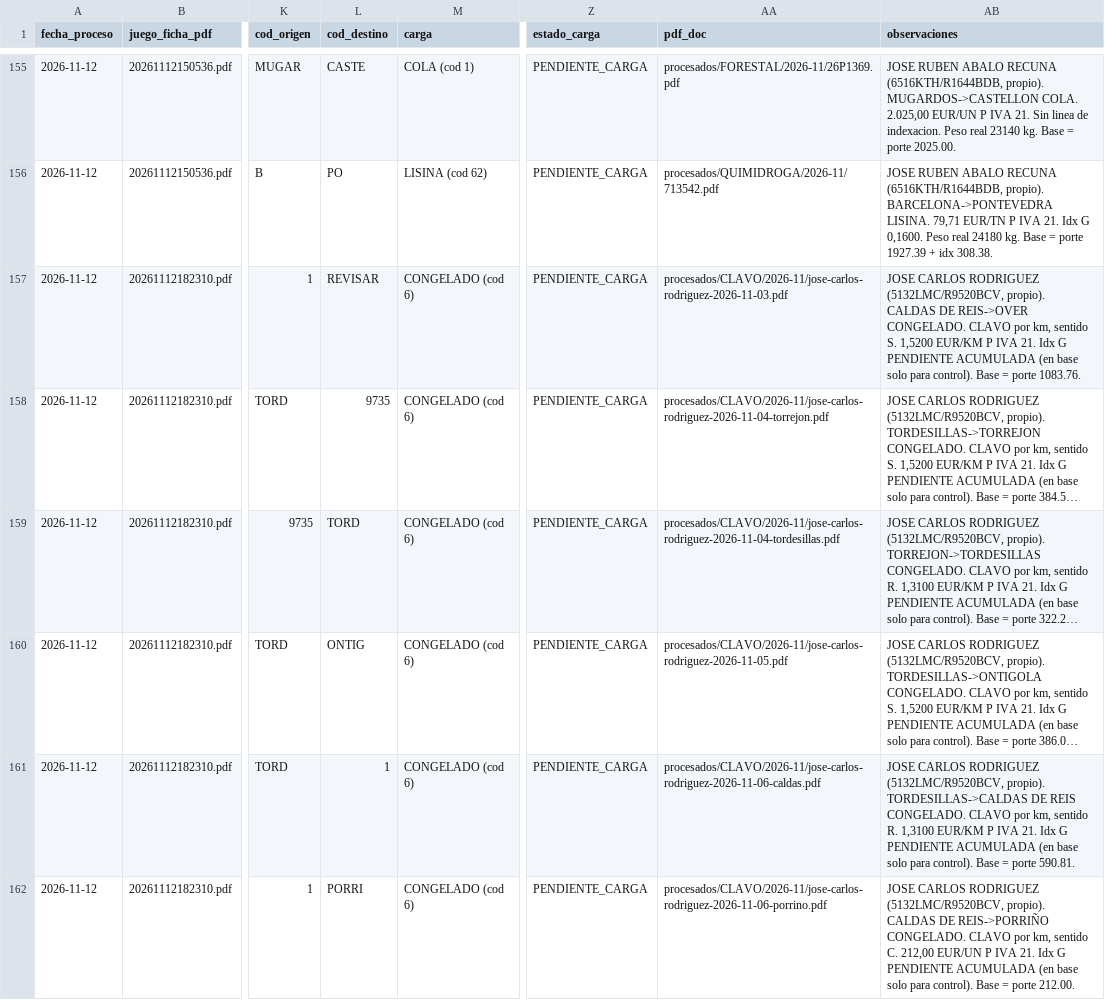
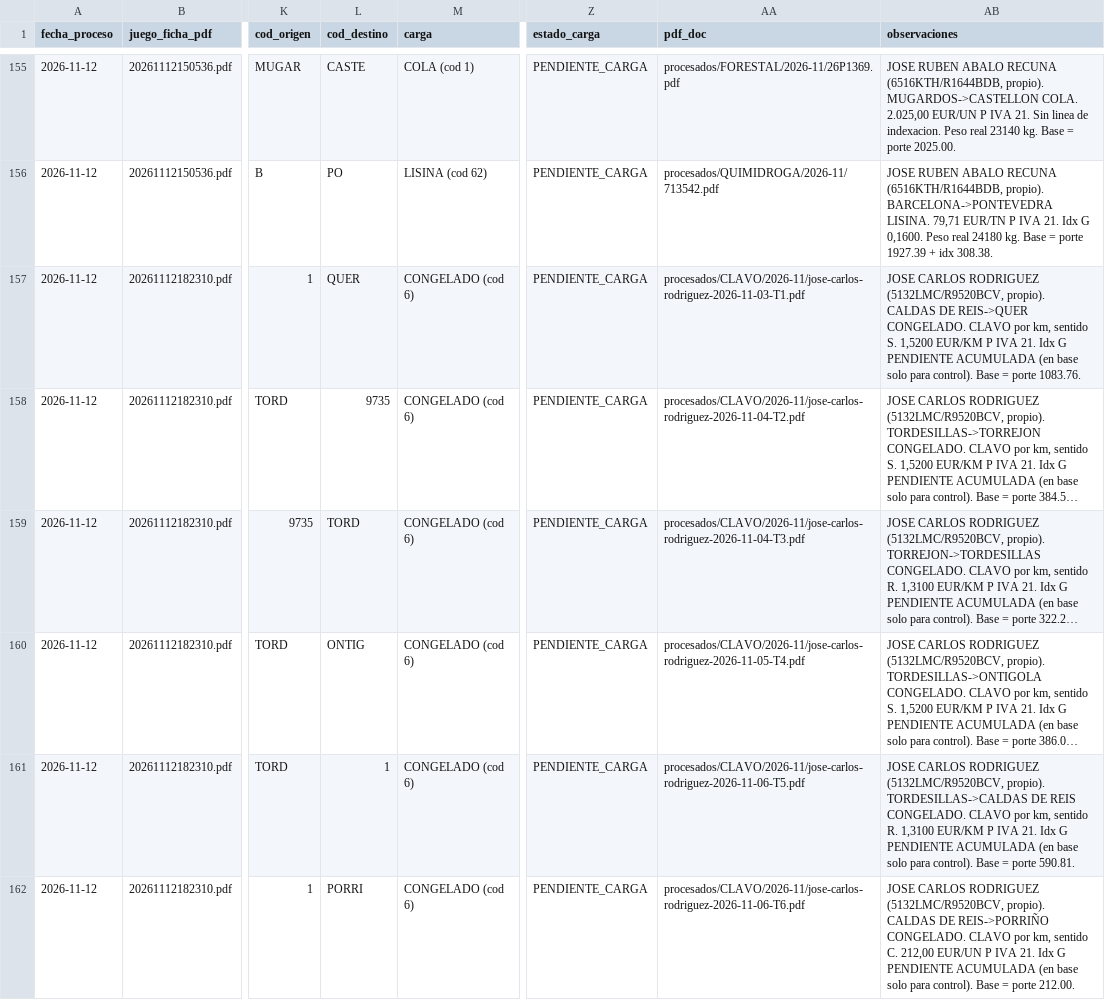
Before and after one commit to julionotaro/Transliquidos_Estevez, a CSV file: datos/registro-procesamiento.csv, drawn as a sheet; only a part is shown, gaps mark what is left out; long unchanged cells end in …; the diff names each change by its address in the sheet, - before the commit and + after, or states it on an @@ line.

```diff
--- a/datos/registro-procesamiento.csv
+++ b/datos/registro-procesamiento.csv
-L157 (cod_destino): REVISAR
+L157 (cod_destino): QUER
-AA157 (pdf_doc): procesados/CLAVO/2026-11/jose-carlos-rodriguez-2026-11-03.pdf
+AA157 (pdf_doc): procesados/CLAVO/2026-11/jose-carlos-rodriguez-2026-11-03-T1.pdf
-AB157 (observaciones): …CALDAS DE REIS->OVER CONGELADO. CLAVO…
+AB157 (observaciones): …CALDAS DE REIS->QUER CONGELADO. CLAVO…
-AA158 (pdf_doc): procesados/CLAVO/2026-11/jose-carlos-rodriguez-2026-11-04-torrejon.pdf
+AA158 (pdf_doc): procesados/CLAVO/2026-11/jose-carlos-rodriguez-2026-11-04-T2.pdf
-AA159 (pdf_doc): procesados/CLAVO/2026-11/jose-carlos-rodriguez-2026-11-04-tordesillas.pdf
+AA159 (pdf_doc): procesados/CLAVO/2026-11/jose-carlos-rodriguez-2026-11-04-T3.pdf
-AA160 (pdf_doc): procesados/CLAVO/2026-11/jose-carlos-rodriguez-2026-11-05.pdf
+AA160 (pdf_doc): procesados/CLAVO/2026-11/jose-carlos-rodriguez-2026-11-05-T4.pdf
-AA161 (pdf_doc): procesados/CLAVO/2026-11/jose-carlos-rodriguez-2026-11-06-caldas.pdf
+AA161 (pdf_doc): procesados/CLAVO/2026-11/jose-carlos-rodriguez-2026-11-06-T5.pdf
-AA162 (pdf_doc): procesados/CLAVO/2026-11/jose-carlos-rodriguez-2026-11-06-porrino.pdf
+AA162 (pdf_doc): procesados/CLAVO/2026-11/jose-carlos-rodriguez-2026-11-06-T6.pdf
```
Also changed, not shown: ordenes-carga/ordenes/2026-11/jose-carlos-rodriguez/2026-11-02/filas-excel-frigos.tsv, 9 other files.
